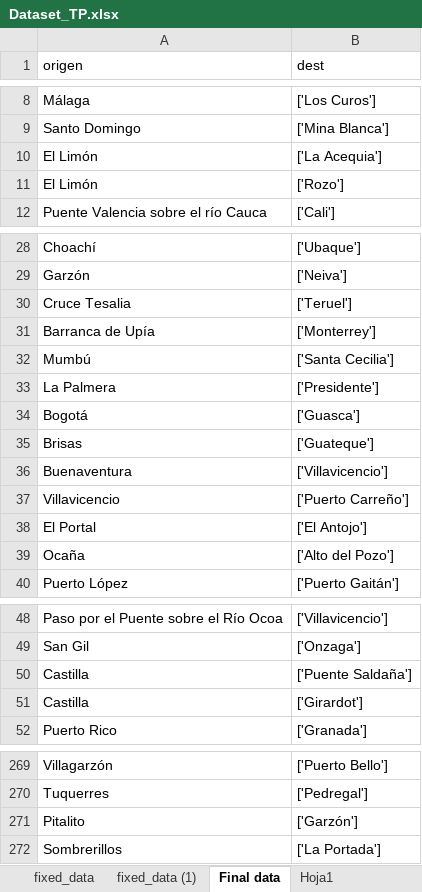
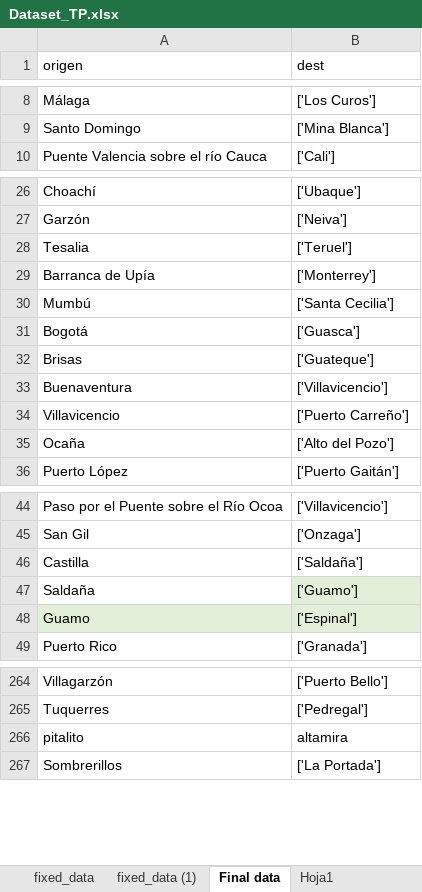
Before and after one commit to Jaider0111/NSFDA_09_Term_Project, an Excel workbook: Dataset_TP.xlsx, sheet Final data, drawn as a sheet; only a part is shown, gaps mark what is left out; values as stored, in another font and other column widths than the file's, no borders; charts and pictures and table styles not drawn; removed rows and columns are numbered as before the commit, all else as after; the diff covers the shown part only; the diff names each change by its address in the sheet, - before the commit and + after, or states it on an @@ line.

```diff
--- a/Dataset_TP.xlsx (sheet Final data)
+++ b/Dataset_TP.xlsx (sheet Final data)
-row 10: El Limón | ['La Acequia']
-row 11: El Limón | ['Rozo']
-A28 (origen): Cruce Tesalia
+A28 (origen): Tesalia
-row 33: La Palmera | ['Presidente']
-row 38: El Portal | ['El Antojo']
-B46 (dest): ['Puente Saldaña']
+B46 (dest): ['Saldaña']
-row 51: Castilla | ['Girardot']
+row 47: Saldaña | ['Guamo']
+row 48: Guamo | ['Espinal']
-row 271: Pitalito | ['Garzón']
+row 266: pitalito | altamira
```
Also changed, not shown: 40 added rows, 6 removed rows and 4 edited cells elsewhere in this sheet, sheet CERTIFICACIONES_SIG24_08_WFL1, 1 other file.
